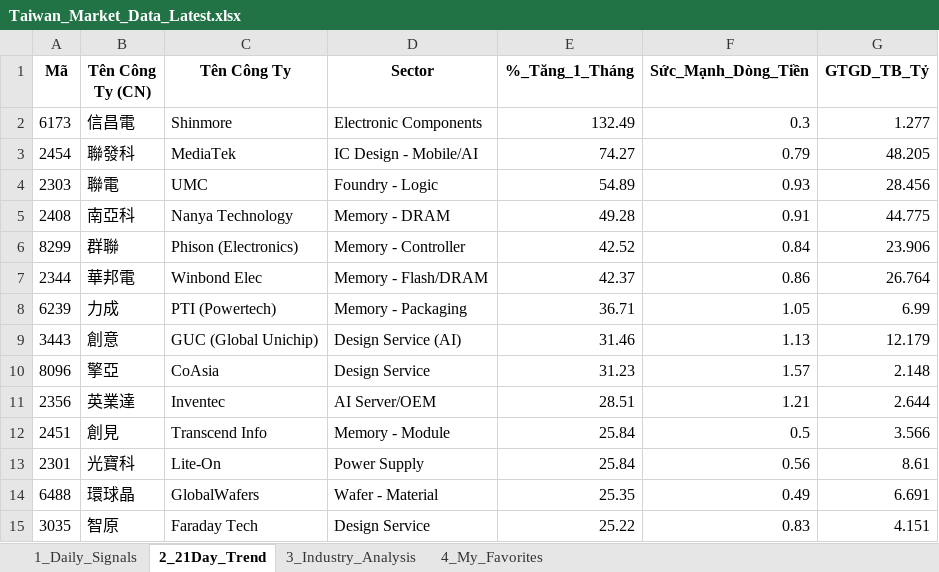
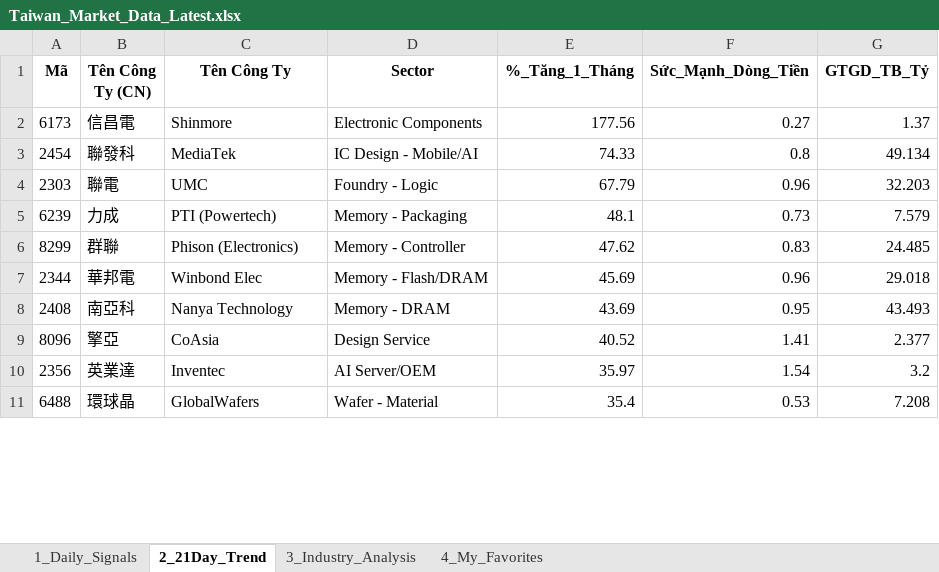
Before and after one commit to chipmoon/dashboard-tw, an Excel workbook: Taiwan_Market_Data_Latest.xlsx, sheet 2_21Day_Trend, drawn as a sheet; only a part is shown; values as stored, in another font and other column widths than the file's, no borders; removed rows and columns are numbered as before the commit, all else as after; the diff covers the shown part only; the diff names each change by its address in the sheet, - before the commit and + after, or states it on an @@ line.

```diff
--- a/Taiwan_Market_Data_Latest.xlsx (sheet 2_21Day_Trend)
+++ b/Taiwan_Market_Data_Latest.xlsx (sheet 2_21Day_Trend)
-E2 (%_Tăng_1_Tháng): 132.49
+E2 (%_Tăng_1_Tháng): 177.56
-F2 (Sức_Mạnh_Dòng_Tiền): 0.3
+F2 (Sức_Mạnh_Dòng_Tiền): 0.27
-G2 (GTGD_TB_Tỷ): 1.277
+G2 (GTGD_TB_Tỷ): 1.37
-E3 (%_Tăng_1_Tháng): 74.27
+E3 (%_Tăng_1_Tháng): 74.33
-F3 (Sức_Mạnh_Dòng_Tiền): 0.79
+F3 (Sức_Mạnh_Dòng_Tiền): 0.8
-G3 (GTGD_TB_Tỷ): 48.205
+G3 (GTGD_TB_Tỷ): 49.134
-E4 (%_Tăng_1_Tháng): 54.89
+E4 (%_Tăng_1_Tháng): 67.79
-F4 (Sức_Mạnh_Dòng_Tiền): 0.93
+F4 (Sức_Mạnh_Dòng_Tiền): 0.96
-G4 (GTGD_TB_Tỷ): 28.456
+G4 (GTGD_TB_Tỷ): 32.203
-row 5: 2408 | 南亞科 | Nanya Technology | Memory - DRAM | 49.28 | 0.91 | 44.775
+row 5: 6239 | 力成 | PTI (Powertech) | Memory - Packaging | 48.1 | 0.73 | 7.579
-E6 (%_Tăng_1_Tháng): 42.52
+E6 (%_Tăng_1_Tháng): 47.62
-F6 (Sức_Mạnh_Dòng_Tiền): 0.84
+F6 (Sức_Mạnh_Dòng_Tiền): 0.83
-G6 (GTGD_TB_Tỷ): 23.906
+G6 (GTGD_TB_Tỷ): 24.485
-E7 (%_Tăng_1_Tháng): 42.37
+E7 (%_Tăng_1_Tháng): 45.69
-F7 (Sức_Mạnh_Dòng_Tiền): 0.86
+F7 (Sức_Mạnh_Dòng_Tiền): 0.96
-G7 (GTGD_TB_Tỷ): 26.764
+G7 (GTGD_TB_Tỷ): 29.018
-row 8: 6239 | 力成 | PTI (Powertech) | Memory - Packaging | 36.71 | 1.05 | 6.99
-row 9: 3443 | 創意 | GUC (Global Unichip) | Design Service (AI) | 31.46 | 1.13 | 12.179
+row 8: 2408 | 南亞科 | Nanya Technology | Memory - DRAM | 43.69 | 0.95 | 43.493
-E9 (%_Tăng_1_Tháng): 31.23
+E9 (%_Tăng_1_Tháng): 40.52
-F9 (Sức_Mạnh_Dòng_Tiền): 1.57
+F9 (Sức_Mạnh_Dòng_Tiền): 1.41
-G9 (GTGD_TB_Tỷ): 2.148
+G9 (GTGD_TB_Tỷ): 2.377
-E10 (%_Tăng_1_Tháng): 28.51
+E10 (%_Tăng_1_Tháng): 35.97
-F10 (Sức_Mạnh_Dòng_Tiền): 1.21
+F10 (Sức_Mạnh_Dòng_Tiền): 1.54
-G10 (GTGD_TB_Tỷ): 2.644
+G10 (GTGD_TB_Tỷ): 3.2
-row 12: 2451 | 創見 | Transcend Info | Memory - Module | 25.84 | 0.5 | 3.566
-row 13: 2301 | 光寶科 | Lite-On | Power Supply | 25.84 | 0.56 | 8.61
-E11 (%_Tăng_1_Tháng): 25.35
+E11 (%_Tăng_1_Tháng): 35.4
-F11 (Sức_Mạnh_Dòng_Tiền): 0.49
+F11 (Sức_Mạnh_Dòng_Tiền): 0.53
-G11 (GTGD_TB_Tỷ): 6.691
+G11 (GTGD_TB_Tỷ): 7.208
-row 15: 3035 | 智原 | Faraday Tech | Design Service | 25.22 | 0.83 | 4.151
```
Also changed, not shown: 25 added rows, 21 removed rows and 47 edited cells elsewhere in this sheet, sheet 1_Daily_Signals, sheet 3_Industry_Analysis, sheet 4_My_Favorites.
